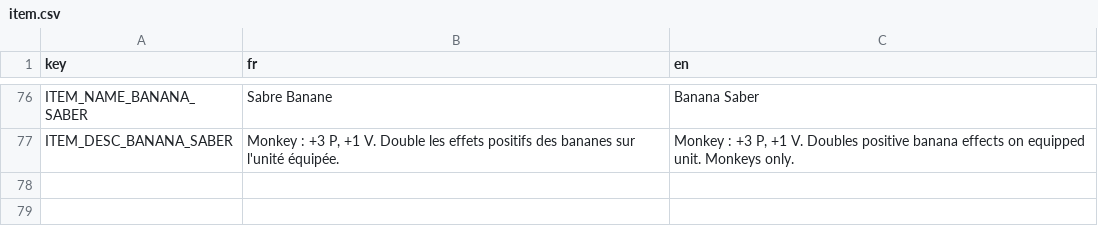
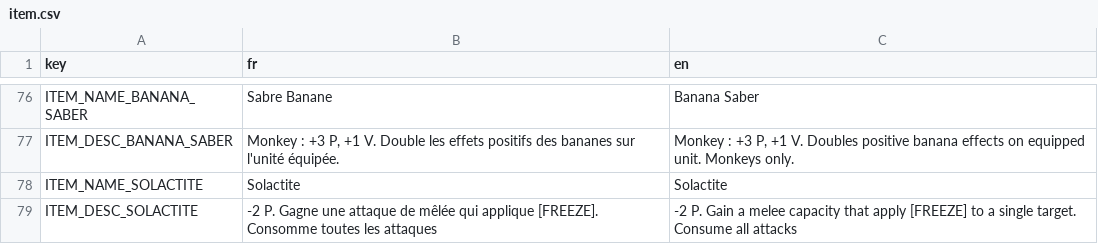
Before and after one commit to Atio3f/FightOfCities2D, a CSV file: translations/item.csv, drawn as a sheet; only a part is shown, gaps mark what is left out; the diff names each change by its address in the sheet, - before the commit and + after, or states it on an @@ line.

Commit message:
Add Solactite and Clay Soldier
Add Solactite equipment, giving a freezing capacity
+ Add Clay Soldier unit, give HP Temp

```diff
--- a/translations/item.csv
+++ b/translations/item.csv
+row 78: ITEM_NAME_SOLACTITE | Solactite | Solactite
+row 79: ITEM_DESC_SOLACTITE | -2 P. Gagne une attaque de mêlée qui applique [FREEZE]. Consomme toutes les attaques | -2 P. Gain a melee capacity that apply [FREEZE] to a single target. Consume all attacks
```
Also changed, not shown: translations/effect.csv, translations/unit.csv, 22 other files.
